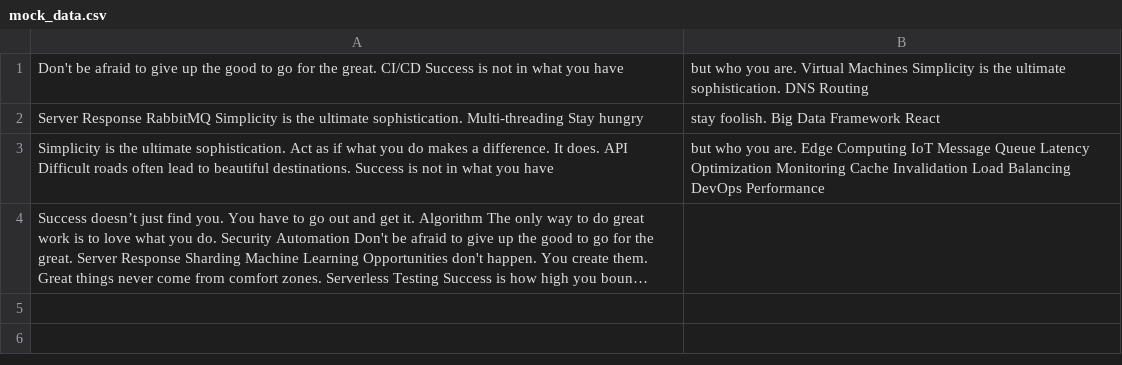
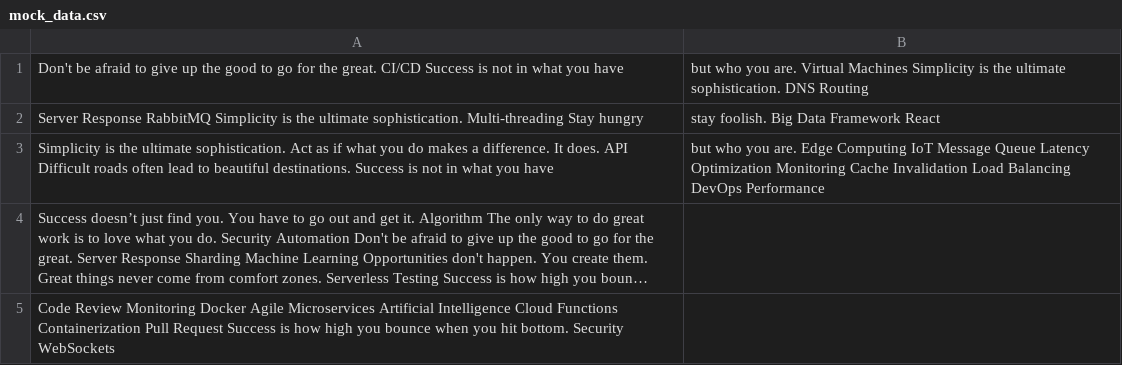
Before and after one commit to solo-granule0c/androrus1710, a CSV file: resources/mock_data.csv, drawn as a sheet; long unchanged cells end in …; the diff names each change by its address in the sheet, - before the commit and + after, or states it on an @@ line.

Commit message:
Updated resources

```diff
--- a/resources/mock_data.csv
+++ b/resources/mock_data.csv
+row 5: Code Review Monitoring Docker Agile Microservices Artificial Intelligence Cloud Functions Containerization Pull Request Success is how high you bounce when you hit bottom. Security WebSockets
```
Also changed, not shown: 2 other files.
